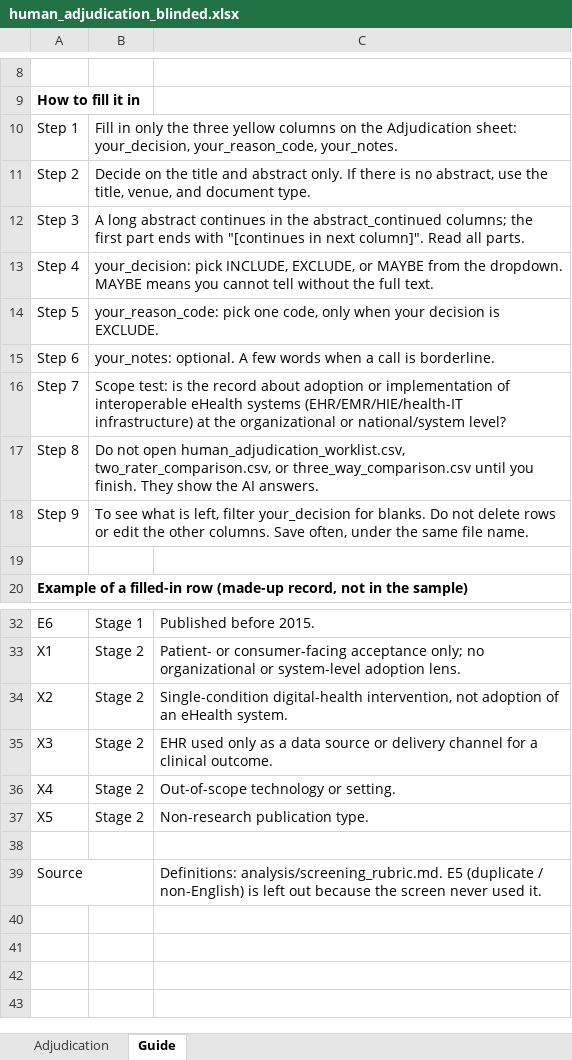
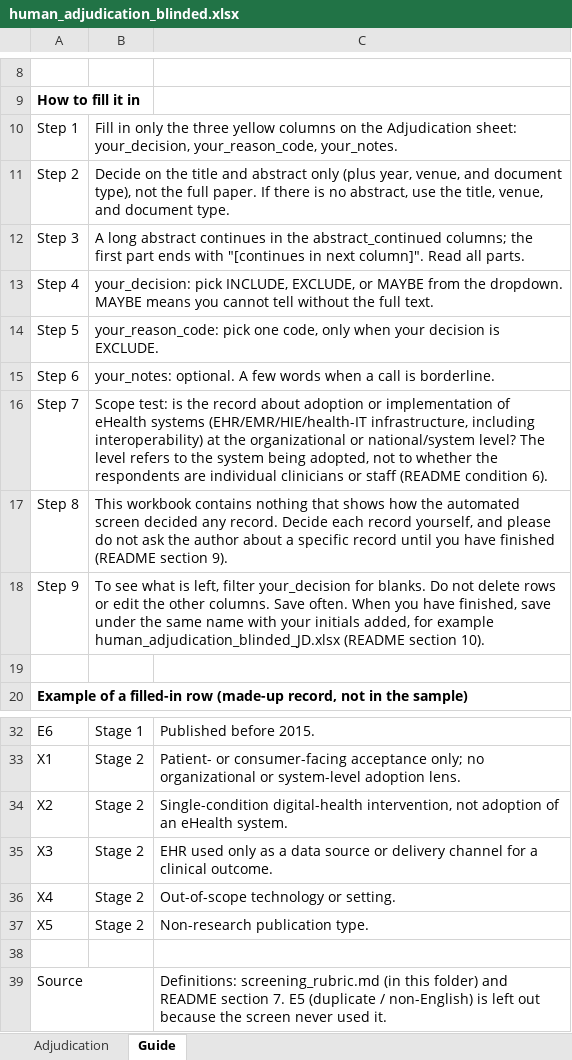
Before and after one commit to dradams-lab/ehealth-adoption-systematic-review, an Excel workbook: data/screened/human_adjudication_blinded.xlsx, sheet Guide, drawn as a sheet; only a part is shown, gaps mark what is left out; values as stored, in another font and other column widths than the file's, no borders; the diff names each change by its address in the sheet, - before the commit and + after, or states it on an @@ line.

```diff
--- a/data/screened/human_adjudication_blinded.xlsx (sheet Guide)
+++ b/data/screened/human_adjudication_blinded.xlsx (sheet Guide)
-B11: …and abstract only. If there…
+B11: …and abstract only (plus year, venue, and document type), not the full paper. If there…
-B16: …implementation of interoperable eHealth systems (EHR/EMR/HIE/health-IT infrastructure) at the organizational or national/system level?
+B16: …implementation of eHealth systems (EHR/EMR/HIE/health-IT infrastructure, including interoperability) at the organizational or national/system level? The level refers to the system being adopted, not to whether the respondents are individual clinicians or staff (README condition 6).
-B17: Do not open human_adjudication_worklist.csv, two_rater_comparison.csv, or three_way_comparison.csv until you finish. They show the AI answers.
+B17: This workbook contains nothing that shows how the automated screen decided any record. Decide each record yourself, and please do not ask the author about a specific record until you have finished (README section 9).
-B18: …columns. Save often, under the same file name.
+B18: …columns. Save often. When you have finished, save under the same name with your initials added, for example human_adjudication_blinded_JD.xlsx (README section 10).
-C39: Definitions: analysis/screening_rubric.md. E5 (duplicate…
+C39: Definitions: screening_rubric.md (in this folder) and README section 7. E5 (duplicate…
```
Also changed, not shown: 12 other files.
